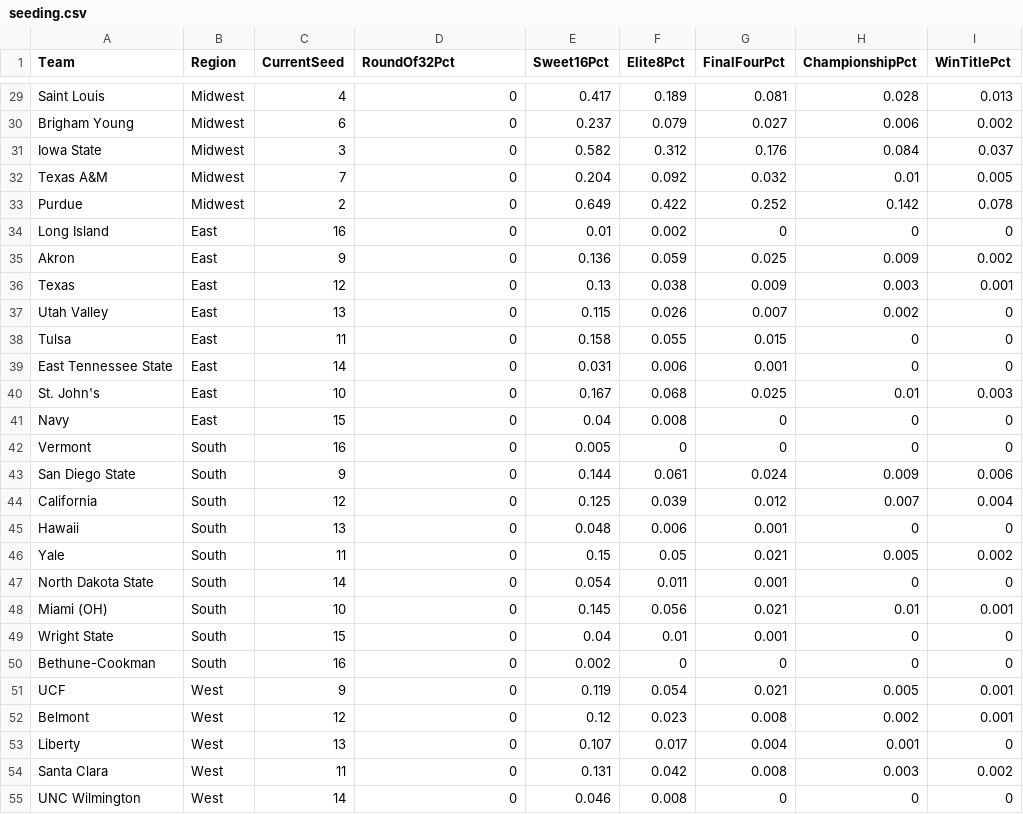
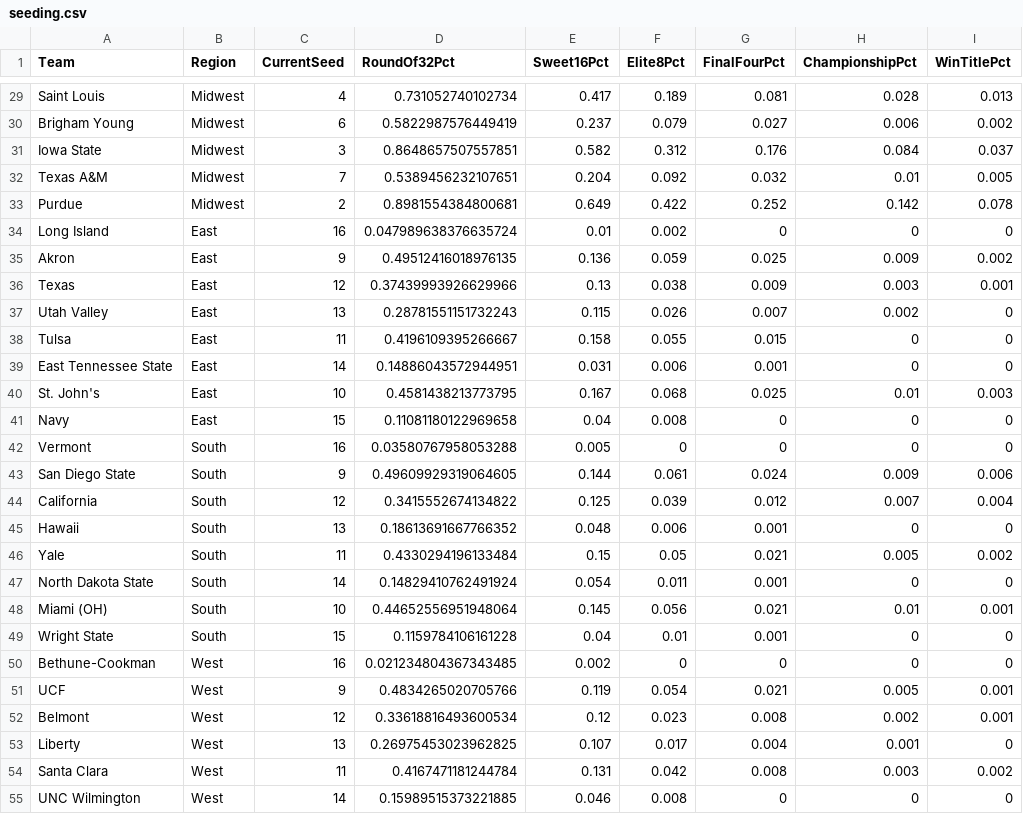
Before and after one commit to andrewbrantner-wq/bbmi, a CSV file: src/data/seeding/seeding.csv, drawn as a sheet; only a part is shown, gaps mark what is left out; the diff covers the shown part only; the diff names each change by its address in the sheet, - before the commit and + after, or states it on an @@ line.

```diff
--- a/src/data/seeding/seeding.csv
+++ b/src/data/seeding/seeding.csv
-D29 (RoundOf32Pct): 0
+D29 (RoundOf32Pct): 0.731052740102734
-D30 (RoundOf32Pct): 0
+D30 (RoundOf32Pct): 0.5822987576449419
-D31 (RoundOf32Pct): 0
+D31 (RoundOf32Pct): 0.8648657507557851
-D32 (RoundOf32Pct): 0
+D32 (RoundOf32Pct): 0.5389456232107651
-D33 (RoundOf32Pct): 0
+D33 (RoundOf32Pct): 0.8981554384800681
-D34 (RoundOf32Pct): 0
+D34 (RoundOf32Pct): 0.047989638376635724
-D35 (RoundOf32Pct): 0
+D35 (RoundOf32Pct): 0.49512416018976135
-D36 (RoundOf32Pct): 0
+D36 (RoundOf32Pct): 0.37439993926629966
-D37 (RoundOf32Pct): 0
+D37 (RoundOf32Pct): 0.28781551151732243
-D38 (RoundOf32Pct): 0
+D38 (RoundOf32Pct): 0.4196109395266667
-D39 (RoundOf32Pct): 0
+D39 (RoundOf32Pct): 0.14886043572944951
-D40 (RoundOf32Pct): 0
+D40 (RoundOf32Pct): 0.4581438213773795
-D41 (RoundOf32Pct): 0
+D41 (RoundOf32Pct): 0.11081180122969658
-D42 (RoundOf32Pct): 0
+D42 (RoundOf32Pct): 0.03580767958053288
-D43 (RoundOf32Pct): 0
+D43 (RoundOf32Pct): 0.49609929319064605
-D44 (RoundOf32Pct): 0
+D44 (RoundOf32Pct): 0.3415552674134822
-D45 (RoundOf32Pct): 0
+D45 (RoundOf32Pct): 0.18613691667766352
-D46 (RoundOf32Pct): 0
+D46 (RoundOf32Pct): 0.4330294196133484
-D47 (RoundOf32Pct): 0
+D47 (RoundOf32Pct): 0.14829410762491924
-D48 (RoundOf32Pct): 0
+D48 (RoundOf32Pct): 0.44652556951948064
-D49 (RoundOf32Pct): 0
+D49 (RoundOf32Pct): 0.1159784106161228
-B50 (Region): South
+B50 (Region): West
-D50 (RoundOf32Pct): 0
+D50 (RoundOf32Pct): 0.021234804367343485
-D51 (RoundOf32Pct): 0
+D51 (RoundOf32Pct): 0.4834265020705766
-D52 (RoundOf32Pct): 0
+D52 (RoundOf32Pct): 0.33618816493600534
-D53 (RoundOf32Pct): 0
+D53 (RoundOf32Pct): 0.26975453023962825
-D54 (RoundOf32Pct): 0
+D54 (RoundOf32Pct): 0.4167471181244784
-D55 (RoundOf32Pct): 0
+D55 (RoundOf32Pct): 0.15989515373221885
```
Also changed, not shown: 38 edited cells elsewhere in this file, 4 other files.
